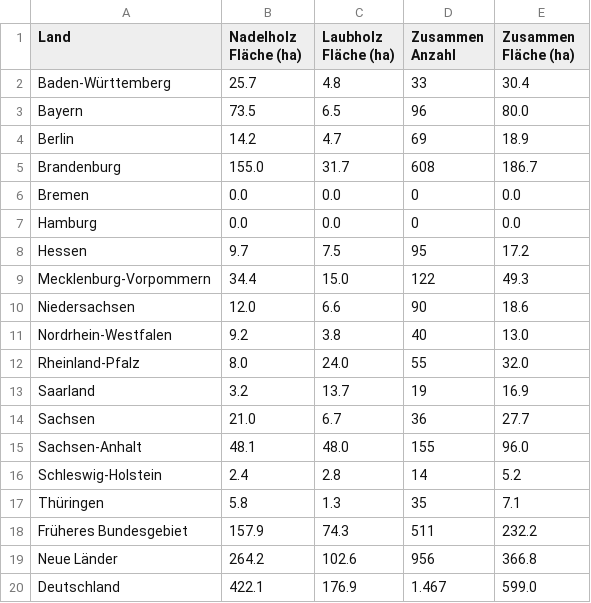
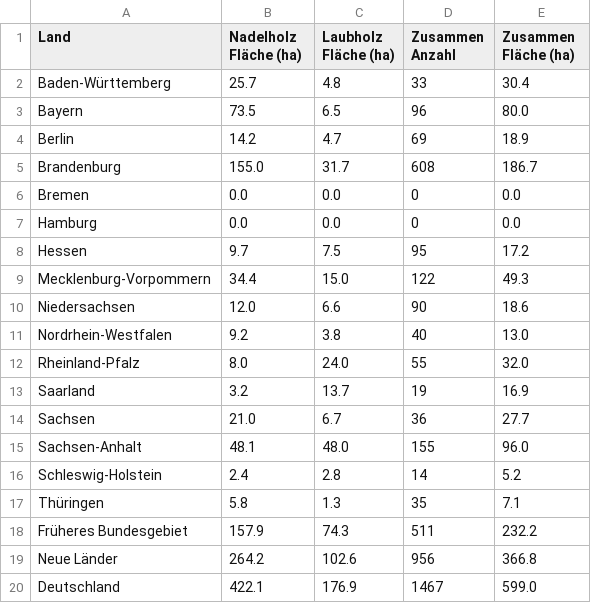
Before and after one commit to pfdata/dataviz-wildfire, a CSV file: project_wild_fire/data/bmel-statistik_de/1997/1B.csv, drawn as a sheet.

```diff
--- a/project_wild_fire/data/bmel-statistik_de/1997/1B.csv
+++ b/project_wild_fire/data/bmel-statistik_de/1997/1B.csv
@@ -19,2 +19,2 @@ Früheres Bundesgebiet,"157.9","74.3","511","232.2"
 Neue Länder,"264.2","102.6","956","366.8"
-Deutschland,"422.1","176.9","1.467","599.0"
+Deutschland,"422.1","176.9","1467","599.0"
```
Also changed, not shown: project_wild_fire/data/bmel-statistik_de/1998/1B.csv, project_wild_fire/data/bmel-statistik_de/1999/1B.csv, 8 other files.
